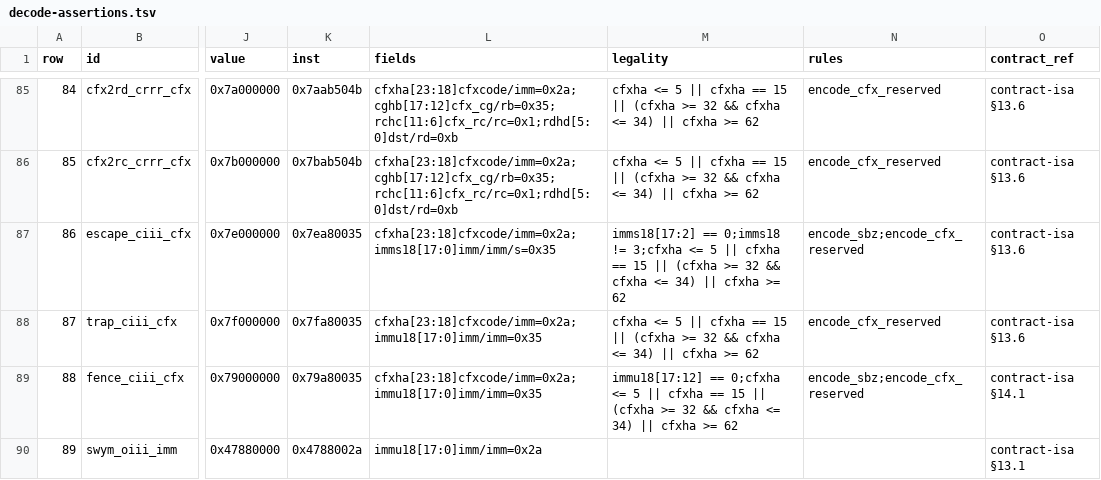
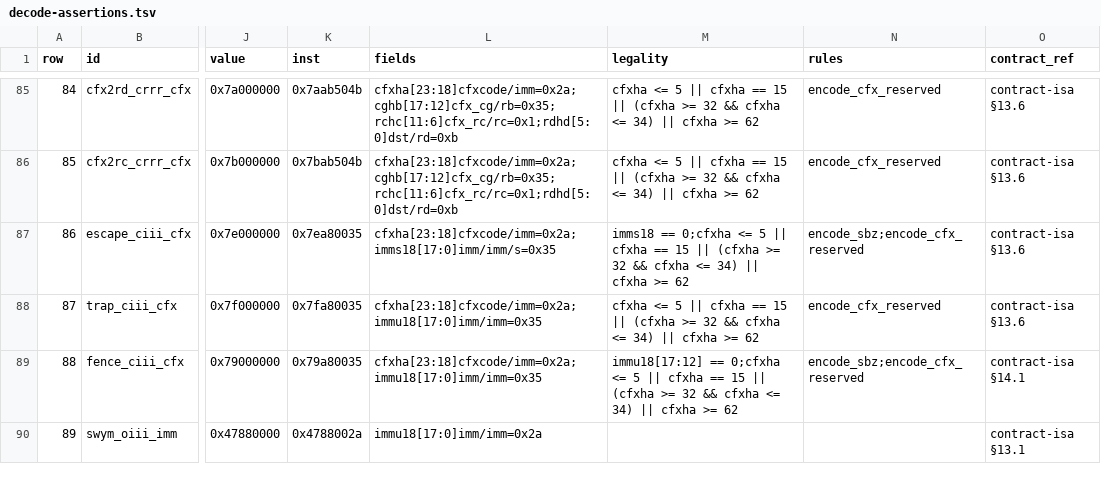
Before and after one commit to gxt/DADAO-v5, a TSV file: components/gem5/decode-assertions.tsv, drawn as a sheet; only a part is shown, gaps mark what is left out; the diff names each change by its address in the sheet, - before the commit and + after, or states it on an @@ line.

```diff
--- a/components/gem5/decode-assertions.tsv
+++ b/components/gem5/decode-assertions.tsv
-M87 (legality): imms18[17:2] == 0;imms18 != 3;cfxha <= 5…
+M87 (legality): imms18 == 0;cfxha <= 5…
```
Also changed, not shown: 17 other files.
